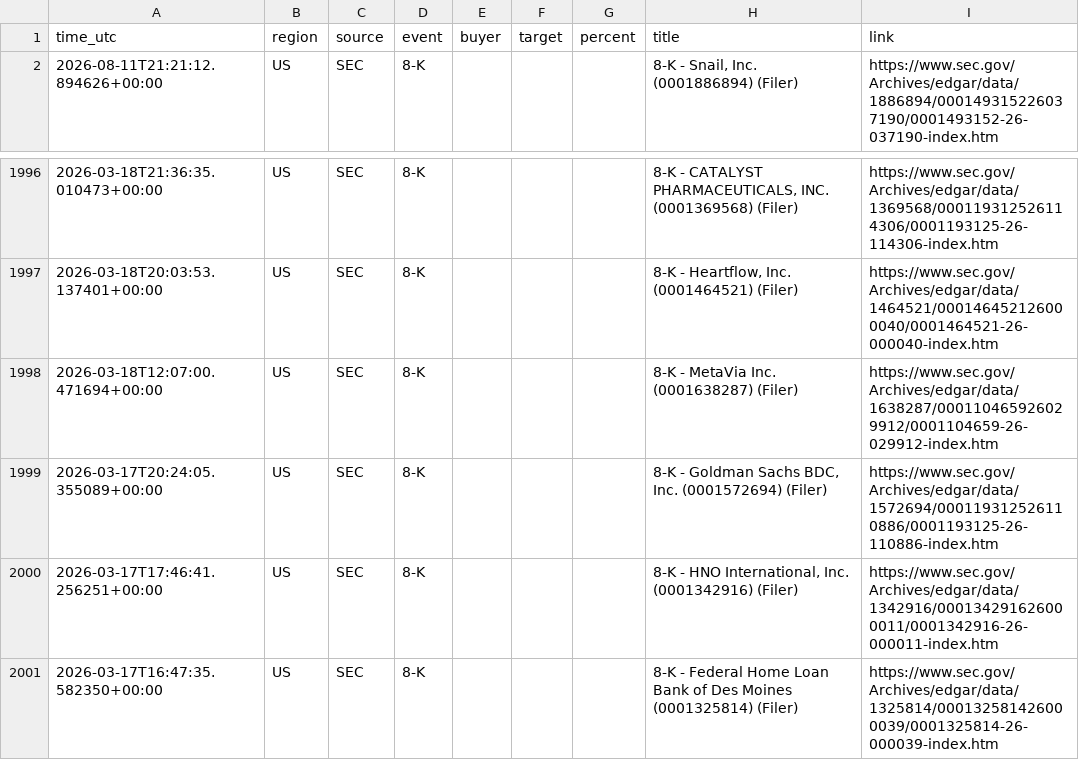
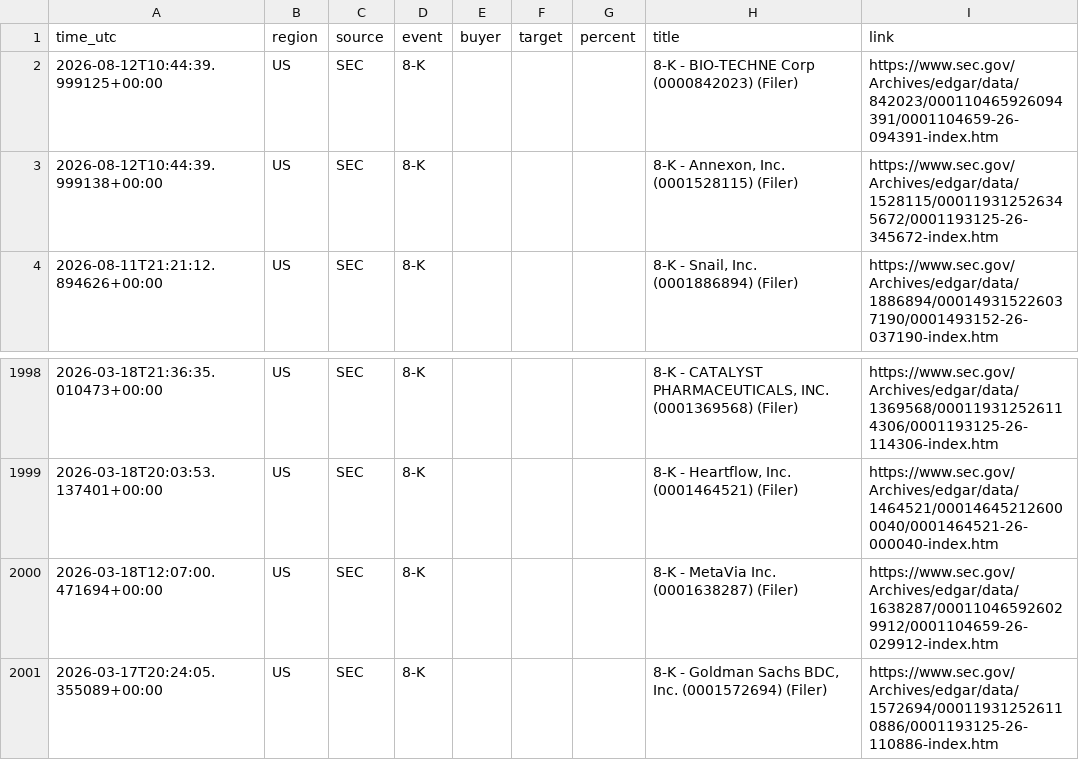
Before and after one commit to 495m5mghnv-arch/StakeWatch-, a CSV file: docs/events.csv, drawn as a sheet; only a part is shown, gaps mark what is left out.

Commit message:
Update SEC data

```diff
--- a/docs/events.csv
+++ b/docs/events.csv
@@ -1,2 +1,4 @@
 time_utc,region,source,event,buyer,target,percent,title,link
+2026-08-12T10:44:39.999125+00:00,US,SEC,8-K,,,,8-K - BIO-TECHNE Corp (0000842023) (Filer),https://www.sec.gov/Archives/edgar/data/842023/000110465926094391/0001104659-26-094391-index.htm
+2026-08-12T10:44:39.999138+00:00,US,SEC,8-K,,,,"8-K - Annexon, Inc. (0001528115) (Filer)",https://www.sec.gov/Archives/edgar/data/1528115/000119312526345672/0001193125-26-345672-index.htm
 2026-08-11T21:21:12.894626+00:00,US,SEC,8-K,,,,"8-K - Snail, Inc. (0001886894) (Filer)",https://www.sec.gov/Archives/edgar/data/1886894/000149315226037190/0001493152-26-037190-index.htm
@@ -1999,3 +2001 @@ time_utc,region,source,event,buyer,target,percent,title,link
 2026-03-17T20:24:05.355089+00:00,US,SEC,8-K,,,,"8-K - Goldman Sachs BDC, Inc. (0001572694) (Filer)",https://www.sec.gov/Archives/edgar/data/1572694/000119312526110886/0001193125-26-110886-index.htm
-2026-03-17T17:46:41.256251+00:00,US,SEC,8-K,,,,"8-K - HNO International, Inc. (0001342916) (Filer)",https://www.sec.gov/Archives/edgar/data/1342916/000134291626000011/0001342916-26-000011-index.htm
-2026-03-17T16:47:35.582350+00:00,US,SEC,8-K,,,,8-K - Federal Home Loan Bank of Des Moines (0001325814) (Filer),https://www.sec.gov/Archives/edgar/data/1325814/000132581426000039/0001325814-26-000039-index.htm
```
Also changed, not shown: events.csv, 3 other files.
